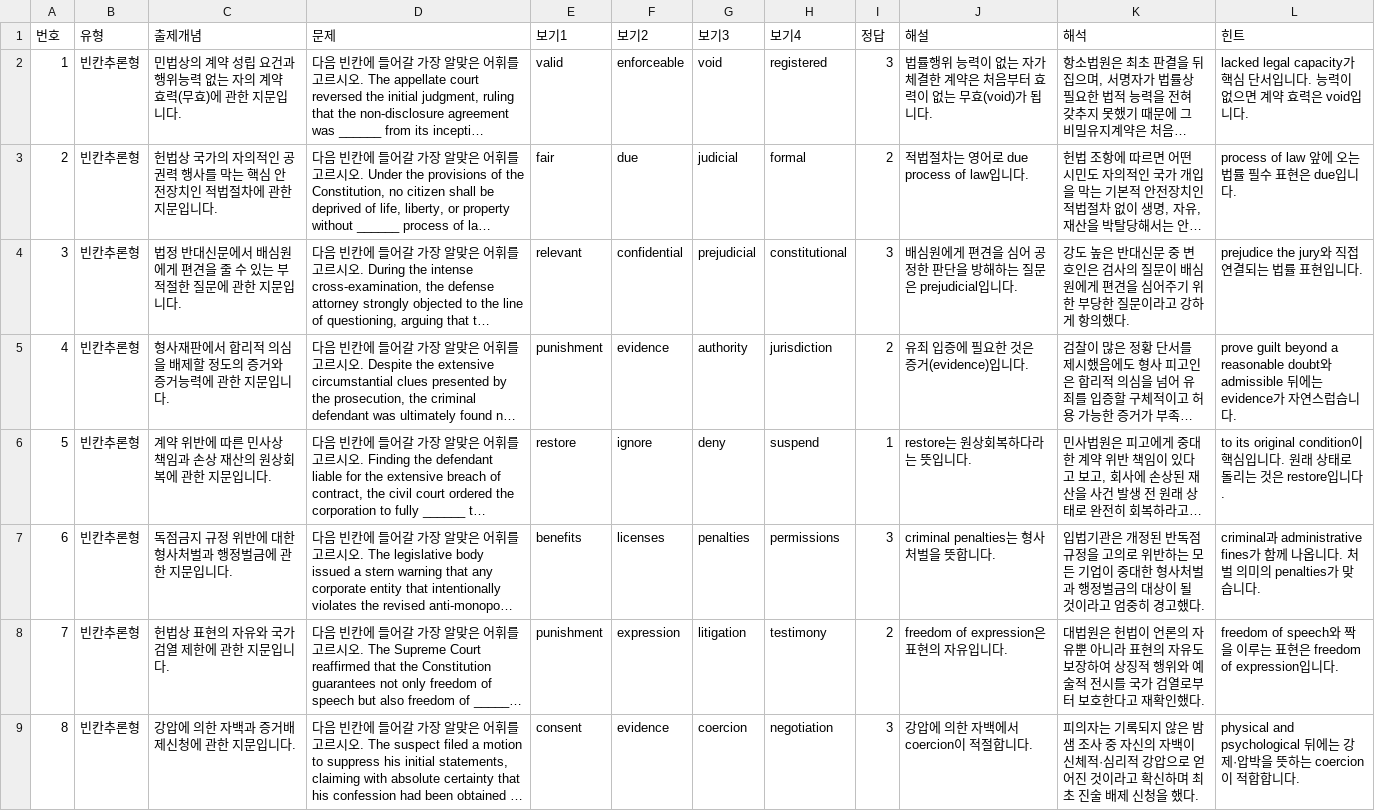
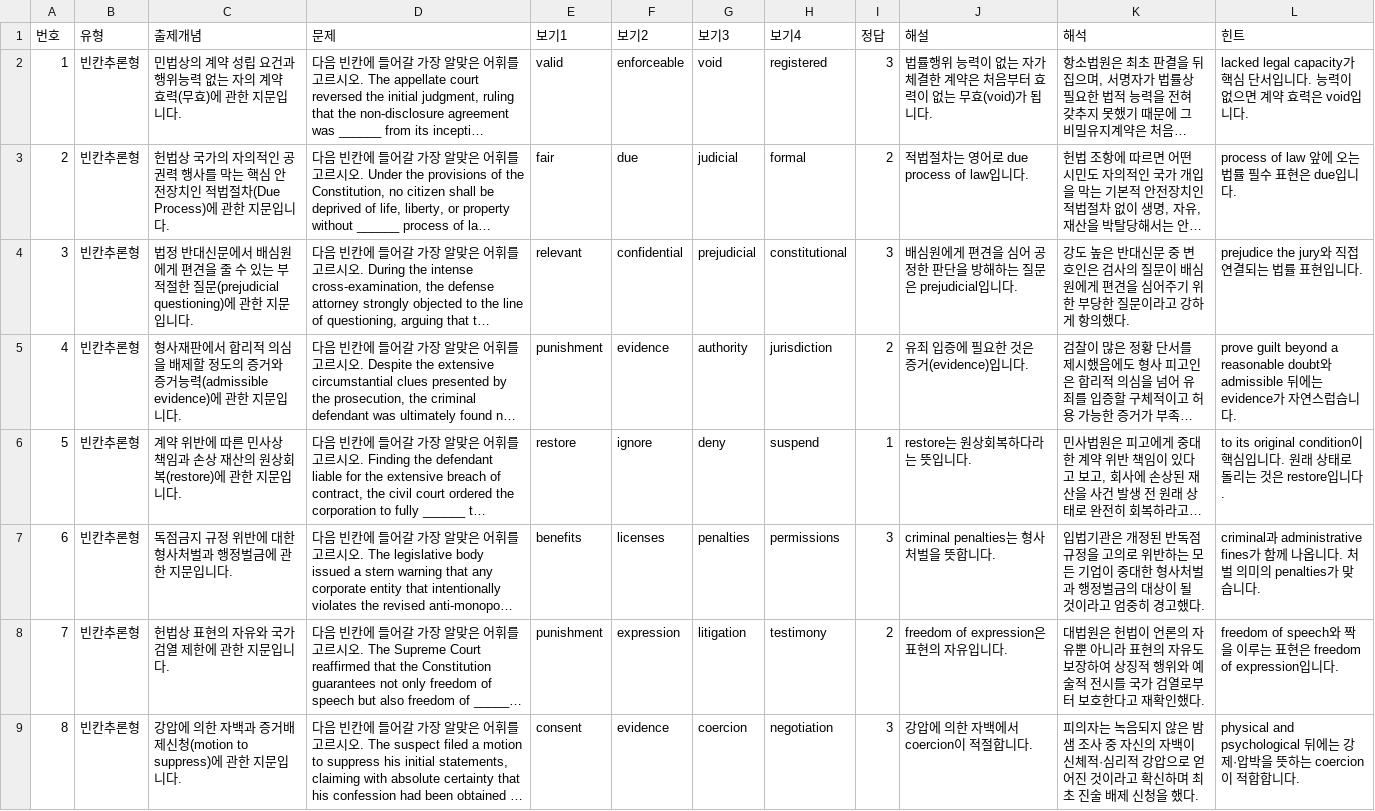
Before and after one commit to davidhor2026/law-english, a CSV file: questions.csv, drawn as a sheet; only a part is shown; long unchanged cells end in …; the diff covers the shown part only; the diff names each change by its address in the sheet, - before the commit and + after, or states it on an @@ line.

Commit message:
Update questions.csv

```diff
--- a/questions.csv
+++ b/questions.csv
-C3 (출제개념): …적법절차에 관한…
+C3 (출제개념): …적법절차(Due Process)에 관한…
-C4 (출제개념): …한 질문에 관한…
+C4 (출제개념): …한 질문(prejudicial questioning)에 관한…
-C5 (출제개념): …증거능력에 관한…
+C5 (출제개념): …증거능력(admissible evidence)에 관한…
-C6 (출제개념): 계약 위반에 따른 민사상 책임과 손상 재산의 원상회복에 관한 지문입니다.
+C6 (출제개념): 계약 위반에 따른 민사상 책임과 손상 재산의 원상회복(restore)에 관한 지문입니다.
-C9 (출제개념): 강압에 의한 자백과 증거배제신청에 관한 지문입니다.
+C9 (출제개념): 강압에 의한 자백과 증거배제신청(motion to suppress)에 관한 지문입니다.
-K9 (해석): …의자는 기록되지 않…
+K9 (해석): …의자는 녹음되지 않…
```
Also changed, not shown: 44 edited cells elsewhere in this file.
